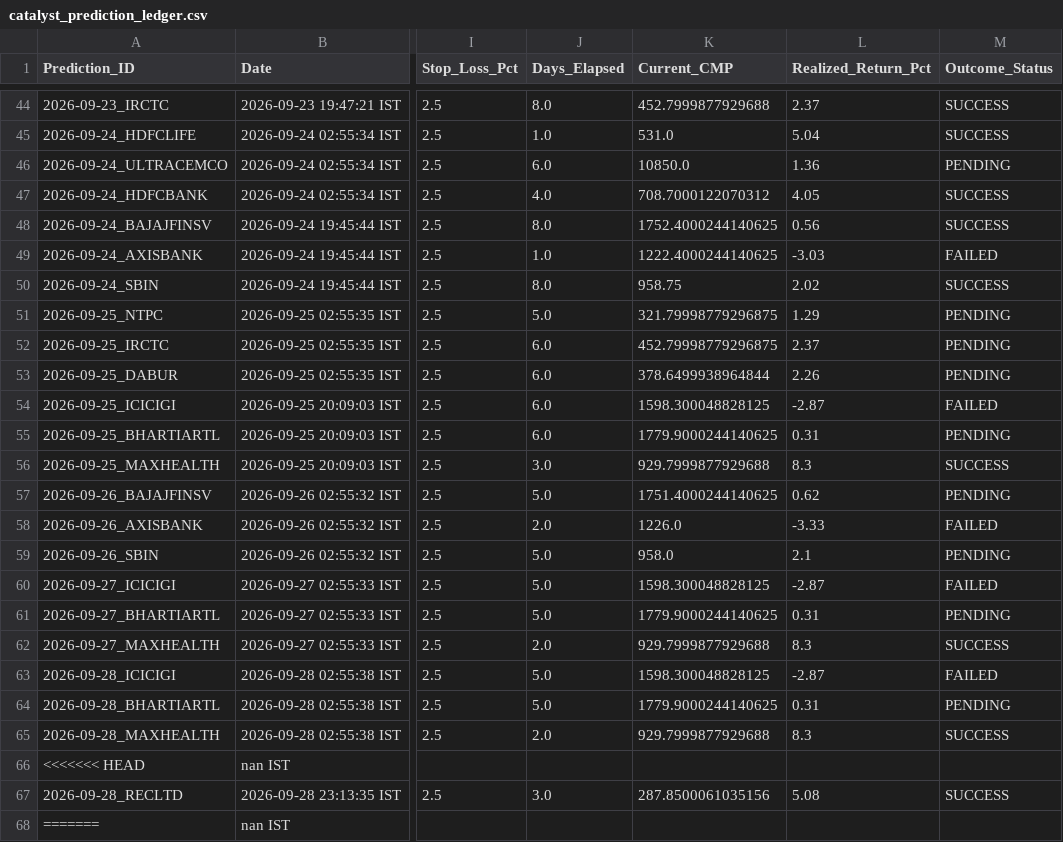
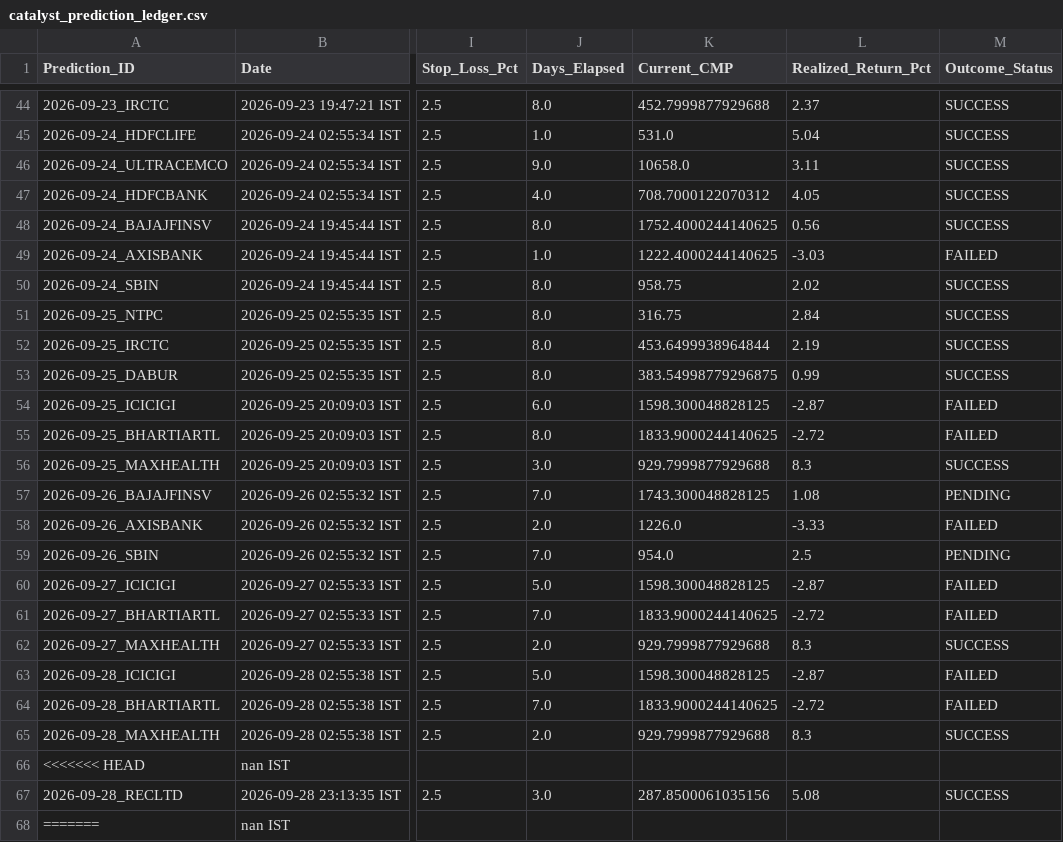
Before and after one commit to purntripathi-cmd/catalyst-pulse-pro, a CSV file: catalyst_prediction_ledger.csv, drawn as a sheet; only a part is shown, gaps mark what is left out; the diff covers the shown part only; the diff names each change by its address in the sheet, - before the commit and + after, or states it on an @@ line.

```diff
--- a/catalyst_prediction_ledger.csv
+++ b/catalyst_prediction_ledger.csv
-J46 (Days_Elapsed): 6.0
+J46 (Days_Elapsed): 9.0
-K46 (Current_CMP): 10850.0
+K46 (Current_CMP): 10658.0
-L46 (Realized_Return_Pct): 1.36
+L46 (Realized_Return_Pct): 3.11
-M46 (Outcome_Status): PENDING
+M46 (Outcome_Status): SUCCESS
-J51 (Days_Elapsed): 5.0
+J51 (Days_Elapsed): 8.0
-K51 (Current_CMP): 321.79998779296875
+K51 (Current_CMP): 316.75
-L51 (Realized_Return_Pct): 1.29
+L51 (Realized_Return_Pct): 2.84
-M51:M53 (Outcome_Status): PENDING
+M51:M53 (Outcome_Status): SUCCESS
-J52:J53 (Days_Elapsed): 6.0
+J52:J53 (Days_Elapsed): 8.0
-K52 (Current_CMP): 452.79998779296875
+K52 (Current_CMP): 453.6499938964844
-L52 (Realized_Return_Pct): 2.37
+L52 (Realized_Return_Pct): 2.19
-K53 (Current_CMP): 378.6499938964844
+K53 (Current_CMP): 383.54998779296875
-L53 (Realized_Return_Pct): 2.26
+L53 (Realized_Return_Pct): 0.99
-J55 (Days_Elapsed): 6.0
+J55 (Days_Elapsed): 8.0
-K55 (Current_CMP): 1779.9000244140625
+K55 (Current_CMP): 1833.9000244140625
-L55 (Realized_Return_Pct): 0.31
+L55 (Realized_Return_Pct): -2.72
-M55 (Outcome_Status): PENDING
+M55 (Outcome_Status): FAILED
-J57 (Days_Elapsed): 5.0
+J57 (Days_Elapsed): 7.0
-K57 (Current_CMP): 1751.4000244140625
+K57 (Current_CMP): 1743.300048828125
-L57 (Realized_Return_Pct): 0.62
+L57 (Realized_Return_Pct): 1.08
-J59 (Days_Elapsed): 5.0
+J59 (Days_Elapsed): 7.0
-K59 (Current_CMP): 958.0
+K59 (Current_CMP): 954.0
-L59 (Realized_Return_Pct): 2.1
+L59 (Realized_Return_Pct): 2.5
-J61 (Days_Elapsed): 5.0
+J61 (Days_Elapsed): 7.0
-K61 (Current_CMP): 1779.9000244140625
+K61 (Current_CMP): 1833.9000244140625
-L61 (Realized_Return_Pct): 0.31
+L61 (Realized_Return_Pct): -2.72
-M61 (Outcome_Status): PENDING
+M61 (Outcome_Status): FAILED
-J64 (Days_Elapsed): 5.0
+J64 (Days_Elapsed): 7.0
-K64 (Current_CMP): 1779.9000244140625
+K64 (Current_CMP): 1833.9000244140625
-L64 (Realized_Return_Pct): 0.31
+L64 (Realized_Return_Pct): -2.72
-M64 (Outcome_Status): PENDING
+M64 (Outcome_Status): FAILED
```
Also changed, not shown: 119 edited cells elsewhere in this file.
